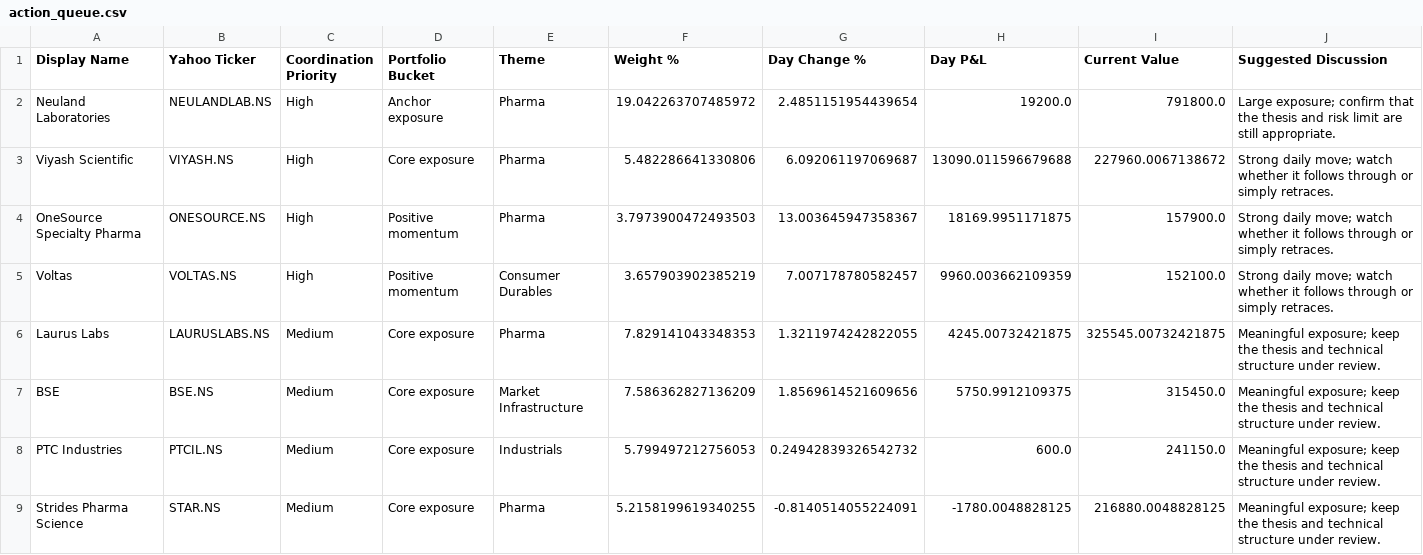
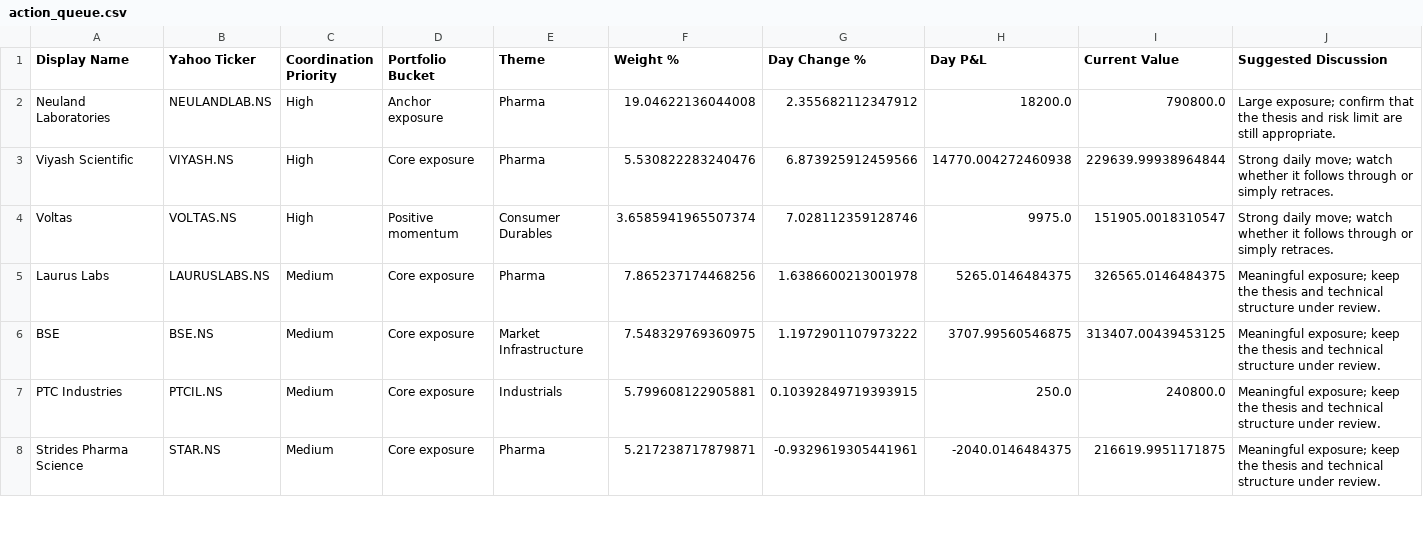
Before and after one commit to hvj7p7shkv-hub/vikram-portfolio-dashboard, a CSV file: data/action_queue.csv, drawn as a sheet; only a part is shown; the diff covers the shown part only.

```diff
--- a/data/action_queue.csv
+++ b/data/action_queue.csv
@@ -1,9 +1,8 @@
 Display Name,Yahoo Ticker,Coordination Priority,Portfolio Bucket,Theme,Weight %,Day Change %,Day P&L,Current Value,Suggested Discussion
-Neuland Laboratories,NEULANDLAB.NS,High,Anchor exposure,Pharma,19.042263707485972,2.4851151954439654,19200.0,791800.0,Large exposure; confirm that the thesis and risk limit are still appropriate.
-Viyash Scientific,VIYASH.NS,High,Core exposure,Pharma,5.482286641330806,6.092061197069687,13090.011596679688,227960.0067138672,Strong daily move; watch whether it follows through or simply retraces.
-OneSource Specialty Pharma,ONESOURCE.NS,High,Positive momentum,Pharma,3.7973900472493503,13.003645947358367,18169.9951171875,157900.0,Strong daily move; watch whether it follows through or simply retraces.
-Voltas,VOLTAS.NS,High,Positive momentum,Consumer Durables,3.657903902385219,7.007178780582457,9960.003662109359,152100.0,Strong daily move; watch whether it follows through or simply retraces.
-Laurus Labs,LAURUSLABS.NS,Medium,Core exposure,Pharma,7.829141043348353,1.3211974242822055,4245.00732421875,325545.00732421875,Meaningful exposure; keep the thesis and technical structure under review.
-BSE,BSE.NS,Medium,Core exposure,Market Infrastructure,7.586362827136209,1.8569614521609656,5750.9912109375,315450.0,Meaningful exposure; keep the thesis and technical structure under review.
-PTC Industries,PTCIL.NS,Medium,Core exposure,Industrials,5.799497212756053,0.24942839326542732,600.0,241150.0,Meaningful exposure; keep the thesis and technical structure under review.
-Strides Pharma Science,STAR.NS,Medium,Core exposure,Pharma,5.2158199619340255,-0.8140514055224091,-1780.0048828125,216880.0048828125,Meaningful exposure; keep the thesis and technical structure under review.
+Neuland Laboratories,NEULANDLAB.NS,High,Anchor exposure,Pharma,19.04622136044008,2.355682112347912,18200.0,790800.0,Large exposure; confirm that the thesis and risk limit are still appropriate.
+Viyash Scientific,VIYASH.NS,High,Core exposure,Pharma,5.530822283240476,6.873925912459566,14770.004272460938,229639.99938964844,Strong daily move; watch whether it follows through or simply retraces.
+Voltas,VOLTAS.NS,High,Positive momentum,Consumer Durables,3.6585941965507374,7.028112359128746,9975.0,151905.0018310547,Strong daily move; watch whether it follows through or simply retraces.
+Laurus Labs,LAURUSLABS.NS,Medium,Core exposure,Pharma,7.865237174468256,1.6386600213001978,5265.0146484375,326565.0146484375,Meaningful exposure; keep the thesis and technical structure under review.
+BSE,BSE.NS,Medium,Core exposure,Market Infrastructure,7.548329769360975,1.1972901107973222,3707.99560546875,313407.00439453125,Meaningful exposure; keep the thesis and technical structure under review.
+PTC Industries,PTCIL.NS,Medium,Core exposure,Industrials,5.799608122905881,0.10392849719393915,250.0,240800.0,Meaningful exposure; keep the thesis and technical structure under review.
+Strides Pharma Science,STAR.NS,Medium,Core exposure,Pharma,5.217238717879871,-0.9329619305441961,-2040.0146484375,216619.9951171875,Meaningful exposure; keep the thesis and technical structure under review.
```
Also changed, not shown: 5 removed rows and 8 edited cells elsewhere in this file, data/holdings.csv, 1 other file.
